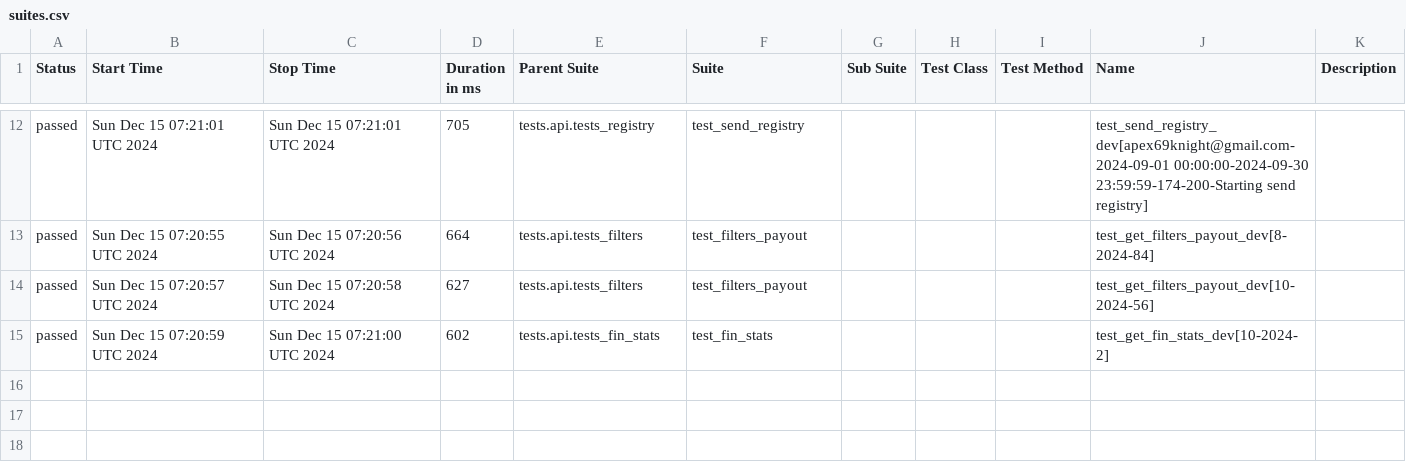
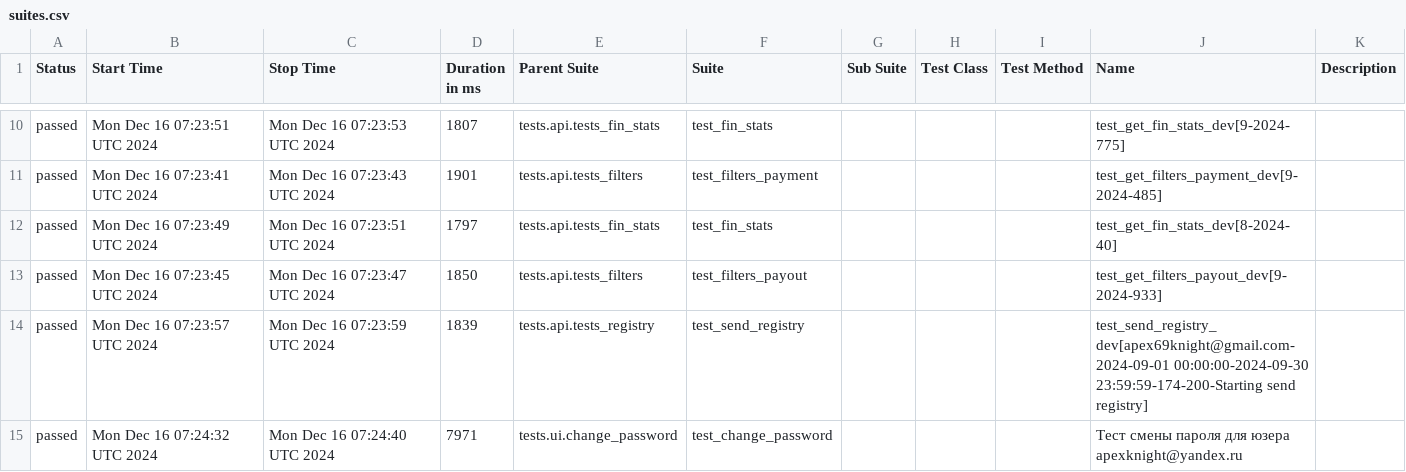
Before and after one commit to VadimZhuckow/allure_report, a CSV file: data/suites.csv, drawn as a sheet; only a part is shown, gaps mark what is left out; the diff covers the shown part only.

```diff
--- a/data/suites.csv
+++ b/data/suites.csv
@@ -12,4 +10,6 @@
-"passed","Sun Dec 15 07:21:01 UTC 2024","Sun Dec 15 07:21:01 UTC 2024","705","tests.api.tests_registry","test_send_registry","","","","test_send_registry_dev[apex69knight@gmail.com-2024-09-01 00:00:00-2024-09-30 23:59:59-174-200-Starting send registry]",""
-"passed","Sun Dec 15 07:20:55 UTC 2024","Sun Dec 15 07:20:56 UTC 2024","664","tests.api.tests_filters","test_filters_payout","","","","test_get_filters_payout_dev[8-2024-84]",""
-"passed","Sun Dec 15 07:20:57 UTC 2024","Sun Dec 15 07:20:58 UTC 2024","627","tests.api.tests_filters","test_filters_payout","","","","test_get_filters_payout_dev[10-2024-56]",""
-"passed","Sun Dec 15 07:20:59 UTC 2024","Sun Dec 15 07:21:00 UTC 2024","602","tests.api.tests_fin_stats","test_fin_stats","","","","test_get_fin_stats_dev[10-2024-2]",""
+"passed","Mon Dec 16 07:23:51 UTC 2024","Mon Dec 16 07:23:53 UTC 2024","1807","tests.api.tests_fin_stats","test_fin_stats","","","","test_get_fin_stats_dev[9-2024-775]",""
+"passed","Mon Dec 16 07:23:41 UTC 2024","Mon Dec 16 07:23:43 UTC 2024","1901","tests.api.tests_filters","test_filters_payment","","","","test_get_filters_payment_dev[9-2024-485]",""
+"passed","Mon Dec 16 07:23:49 UTC 2024","Mon Dec 16 07:23:51 UTC 2024","1797","tests.api.tests_fin_stats","test_fin_stats","","","","test_get_fin_stats_dev[8-2024-40]",""
+"passed","Mon Dec 16 07:23:45 UTC 2024","Mon Dec 16 07:23:47 UTC 2024","1850","tests.api.tests_filters","test_filters_payout","","","","test_get_filters_payout_dev[9-2024-933]",""
+"passed","Mon Dec 16 07:23:57 UTC 2024","Mon Dec 16 07:23:59 UTC 2024","1839","tests.api.tests_registry","test_send_registry","","","","test_send_registry_dev[apex69knight@gmail.com-2024-09-01 00:00:00-2024-09-30 23:59:59-174-200-Starting send registry]",""
+"passed","Mon Dec 16 07:24:32 UTC 2024","Mon Dec 16 07:24:40 UTC 2024","7971","tests.ui.change_password","test_change_password","","","","Тест смены пароля для юзера apexknight@yandex.ru",""
```
Also changed, not shown: 2 added rows, 4 removed rows and 22 edited cells elsewhere in this file, 35 other files.
